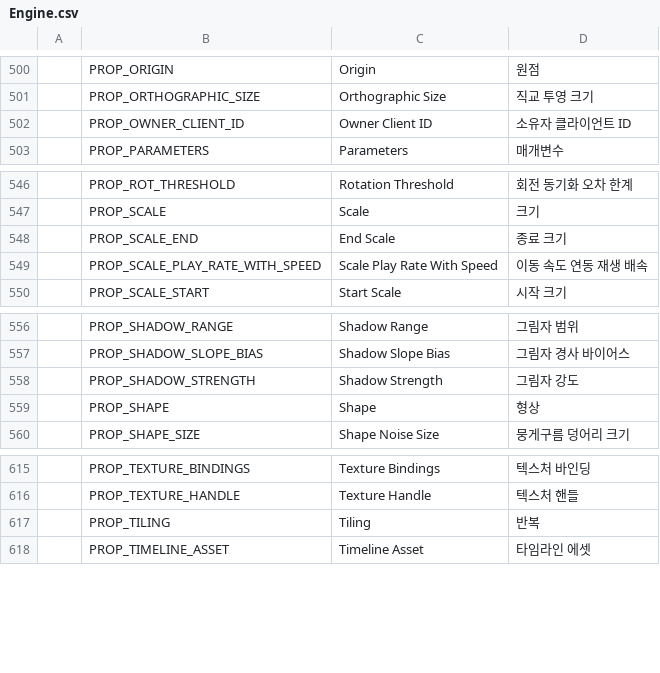
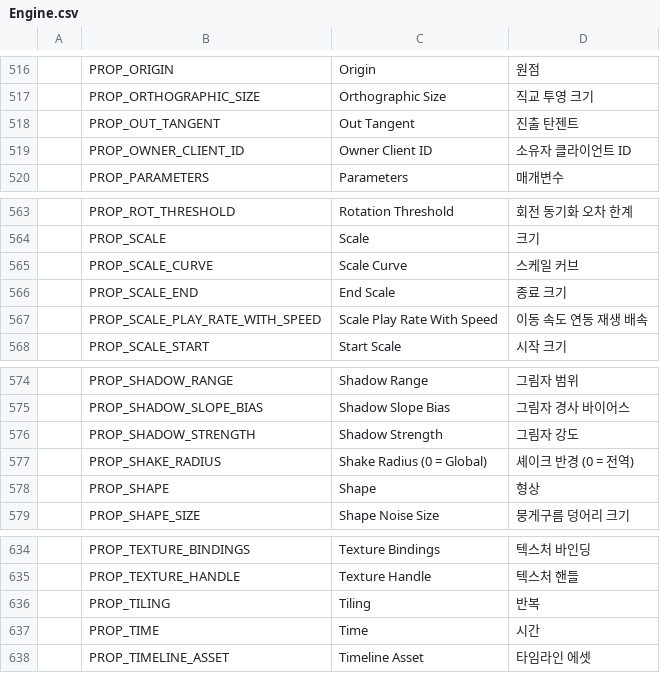
Before and after one commit to Bamtoliya/BamEngine, a CSV file: Engine/Resources/Data/Localization/Engine.csv, drawn as a sheet; only a part is shown, gaps mark what is left out; the diff covers the shown part only; the diff names each change by its address in the sheet, - before the commit and + after, or states it on an @@ line.

```diff
--- a/Engine/Resources/Data/Localization/Engine.csv
+++ b/Engine/Resources/Data/Localization/Engine.csv
+row 518:  | PROP_OUT_TANGENT | Out Tangent | 진출 탄젠트
+row 565:  | PROP_SCALE_CURVE | Scale Curve | 스케일 커브
+row 577:  | PROP_SHAKE_RADIUS | Shake Radius (0 = Global) | 셰이크 반경 (0 = 전역)
+row 637:  | PROP_TIME | Time | 시간
```
Also changed, not shown: 22 added rows elsewhere in this file, 7 other files.
